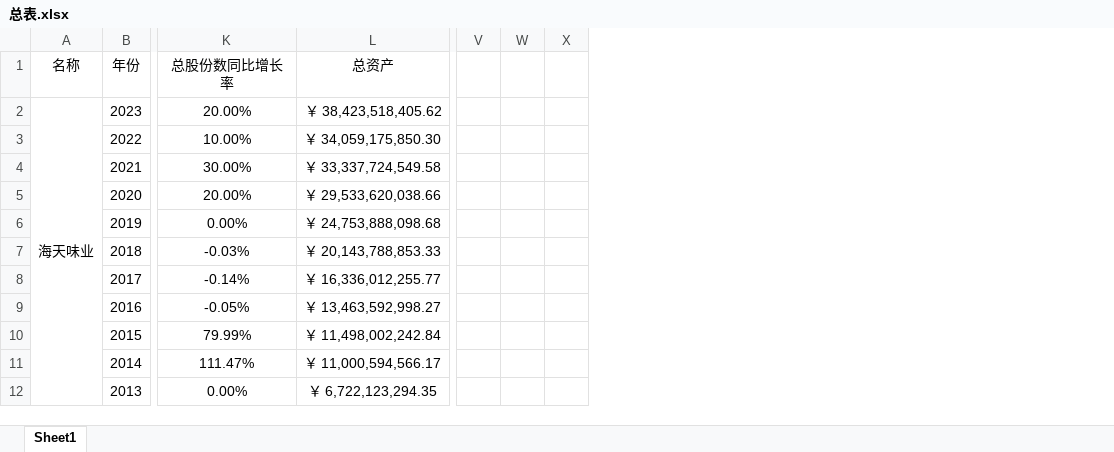
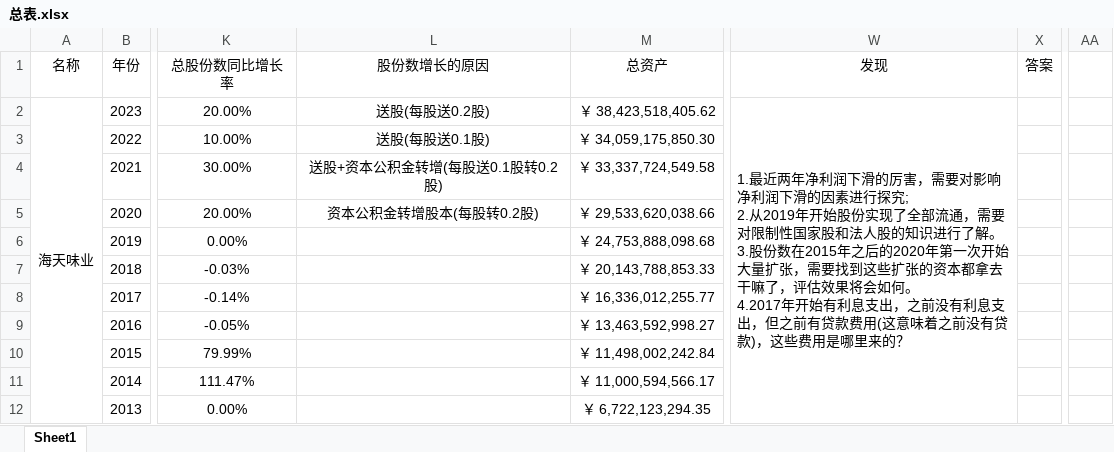
Before and after one commit to leaves-27/finance, an Excel workbook: 行业/食品饮料/调味品/总表.xlsx, sheet Sheet1, drawn as a sheet; only a part is shown, gaps mark what is left out; values as stored, in another font and other column widths than the file's, no borders; removed rows and columns are numbered as before the commit, all else as after; ↵ is a line break in a cell; the diff names each change by its address in the sheet, - before the commit and + after, or states it on an @@ line.

```diff
--- a/行业/食品饮料/调味品/总表.xlsx (sheet Sheet1)
+++ b/行业/食品饮料/调味品/总表.xlsx (sheet Sheet1)
+column L (股份数增长的原因), rows 2-5: 送股(每股送0.2股) | 送股(每股送0.1股) | 送股+资本公积金转增(每股送0.1股转0.2股) | 资本公积金转增股本(每股转0.2股)
-column V, empty
-column W, empty
-column X, empty
+column W (发现), row 2: 1.最近两年净利润下滑的厉害，需要对影响净利润下滑的因素进行探究; ↵ 2.从2019年开始股份实现了全部流通，需要对限制性国家股和法人股的知识进行了解。 ↵ 3.股份数在2015年之后的2020年第一次开始大量扩张，需要找到这些扩张的资本都拿去干嘛了，评估效果将会如何。 ↵ 4.2017年开始有利息支出，之前没有利息支出，但之前有贷款费用(这意味着之前没有贷款)，这些费用是哪里来的？
+column X (答案), empty
+column AA, empty
```
Also changed, not shown: formulas that keep their value.
